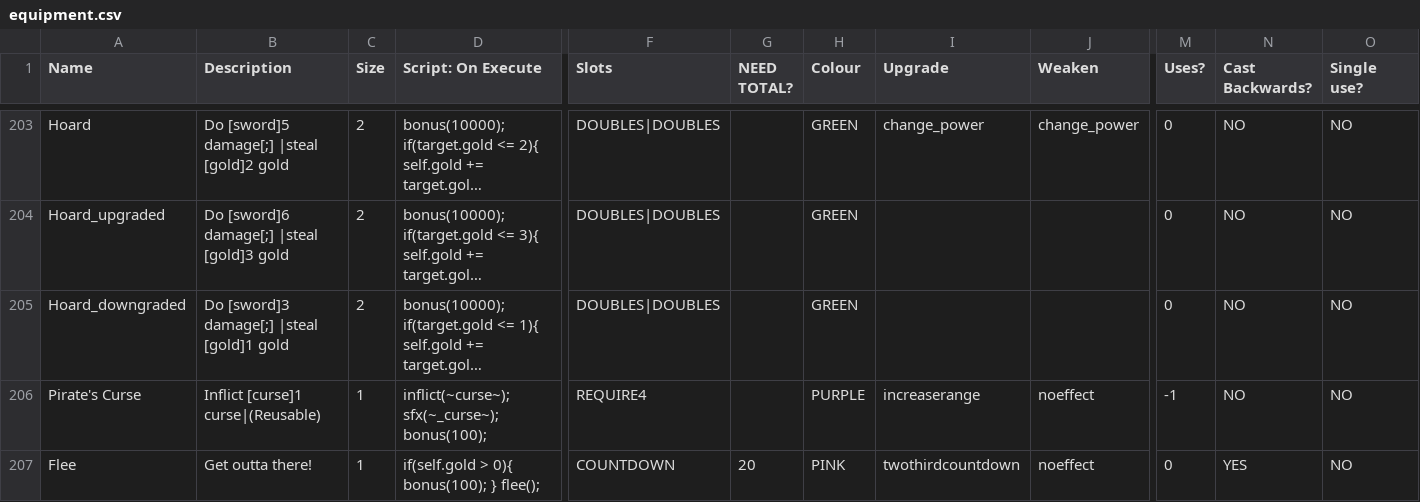
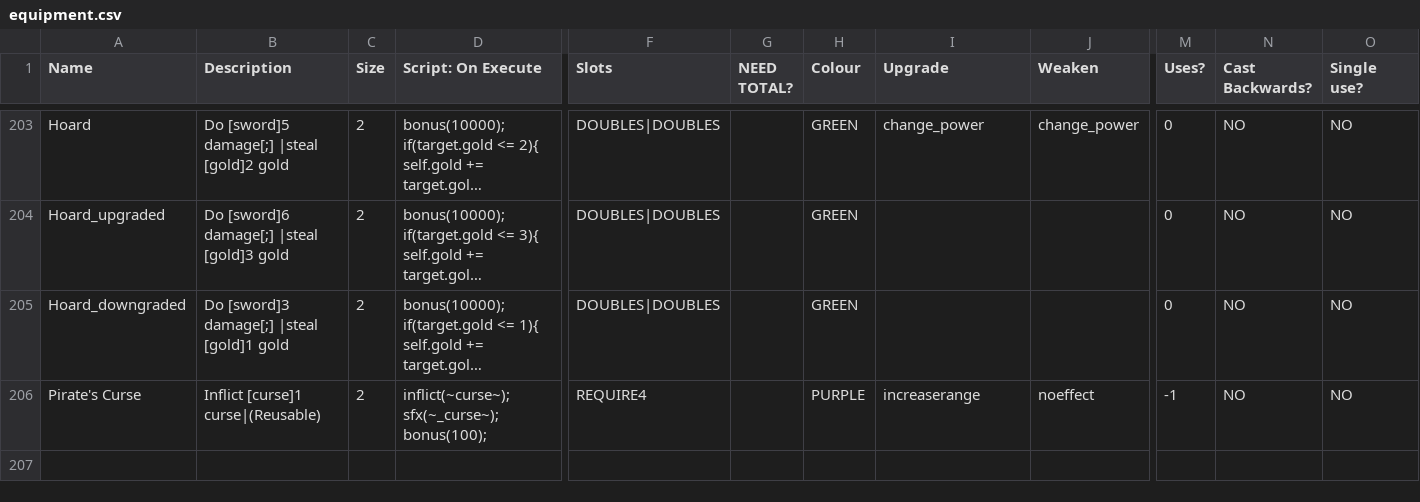
Before and after one commit to Polly224/pollymod, a CSV file: _append/data/text/equipment.csv, drawn as a sheet; only a part is shown, gaps mark what is left out; long unchanged cells end in …; rows hold the shown columns only; the diff names each change by its address in the sheet, - before the commit and + after, or states it on an @@ line.

```diff
--- a/_append/data/text/equipment.csv
+++ b/_append/data/text/equipment.csv
-C206 (Size): 1
+C206 (Size): 2
-row 207: Flee | Get outta there! | 1 | if(self.gold > 0){ bonus(100); } flee(); | COUNTDOWN | 20 | PINK | twothirdcountdown | noeffect | 0 | YES | NO
```
Also changed, not shown: _append/data/text/fighters.csv, _append/data/text/statuseffects.csv, 1 other file.
